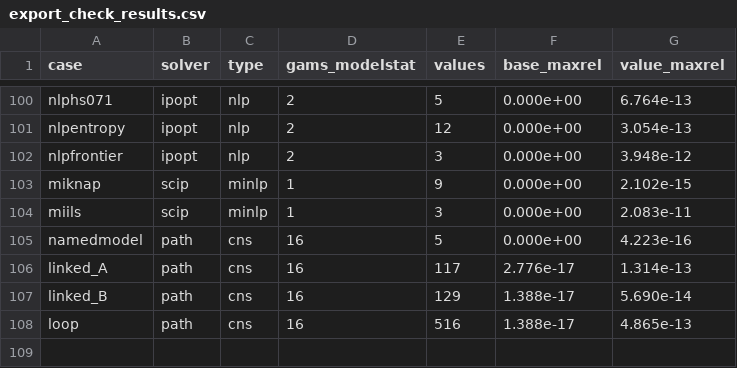
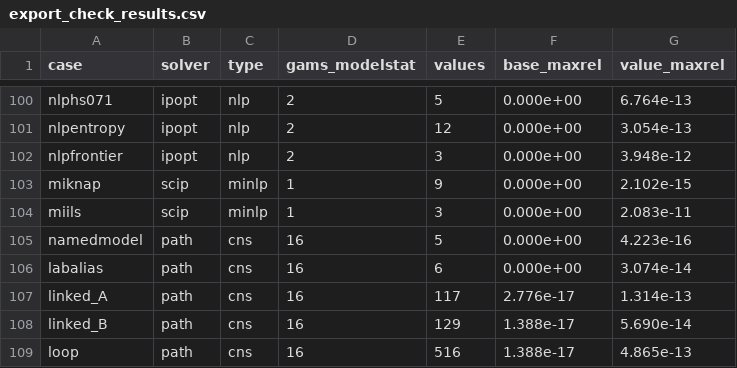
Before and after one commit to Mustapha-Wasseja/cge-stata, a CSV file: tools/gams/export_check_results.csv, drawn as a sheet; only a part is shown, gaps mark what is left out.

```diff
--- a/tools/gams/export_check_results.csv
+++ b/tools/gams/export_check_results.csv
@@ -105,2 +105,3 @@ miils,scip,minlp,1,3,0.000e+00,2.083e-11
 namedmodel,path,cns,16,5,0.000e+00,4.223e-16
+labalias,path,cns,16,6,0.000e+00,3.074e-14
 linked_A,path,cns,16,117,2.776e-17,1.314e-13
```
Also changed, not shown: 17 other files.
